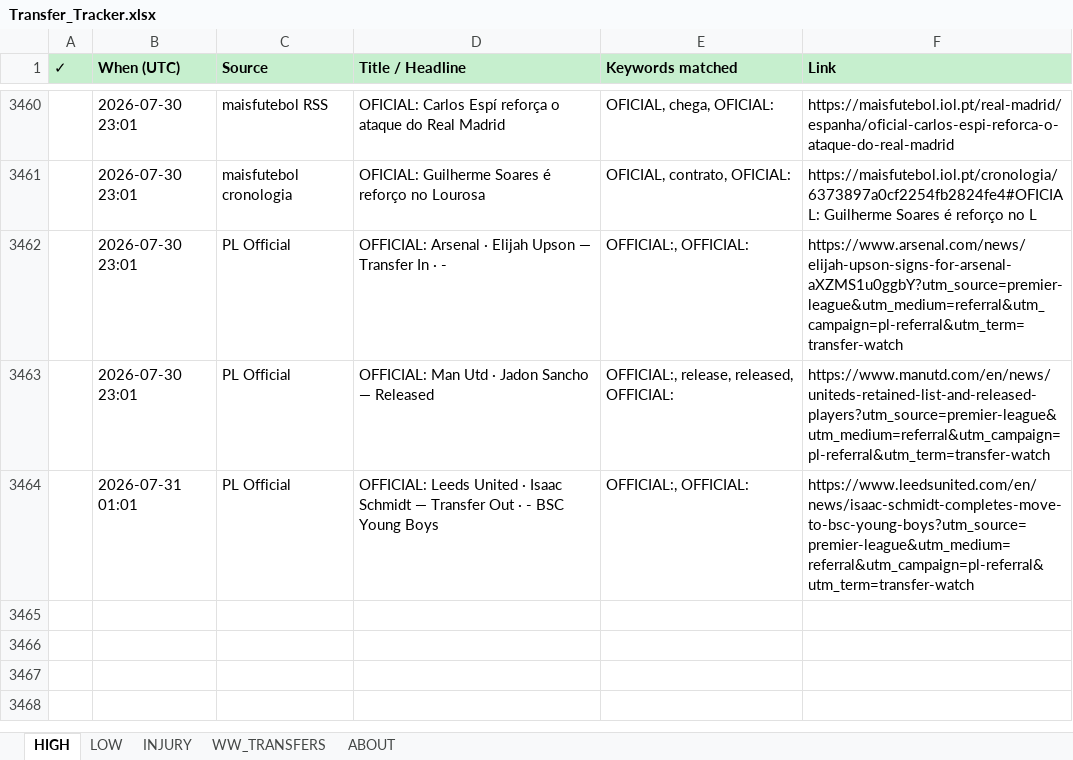
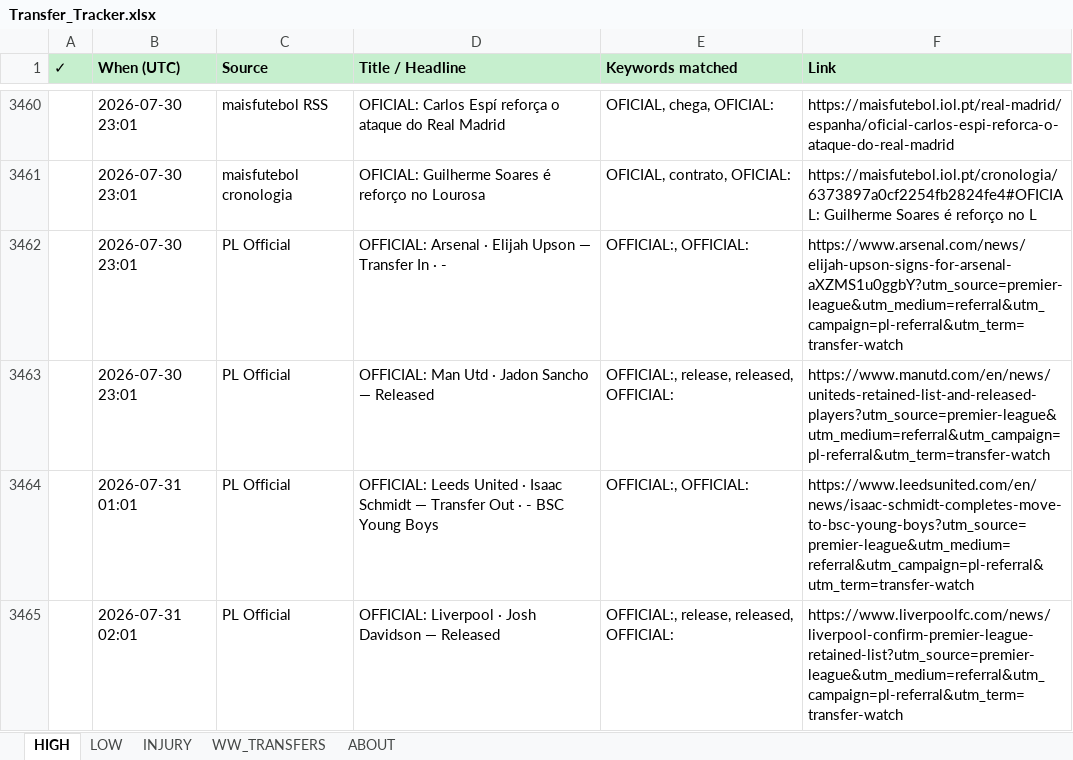
Before and after one commit to rneves2005-dotcom/fpl-dashboard, an Excel workbook: Transfer_Tracker.xlsx, sheet HIGH, drawn as a sheet; only a part is shown, gaps mark what is left out; values as stored, in another font and other column widths than the file's, no borders; the diff names each change by its address in the sheet, - before the commit and + after, or states it on an @@ line.

Commit message:
auto: transfer poll 2026-07-31 02:01 UTC · 1 new

```diff
--- a/Transfer_Tracker.xlsx (sheet HIGH)
+++ b/Transfer_Tracker.xlsx (sheet HIGH)
+row 3465:  | 2026-07-31 02:01 | PL Official | OFFICIAL: Liverpool · Josh Davidson — Released | OFFICIAL:, release, released, OFFICIAL: | https://www.liverpoolfc.com/news/liverpool-confirm-premier-league-retained-list?utm_source=premier-league&utm_medium=referral&utm_campaign=pl-referral&utm_term=transfer-watch
```
